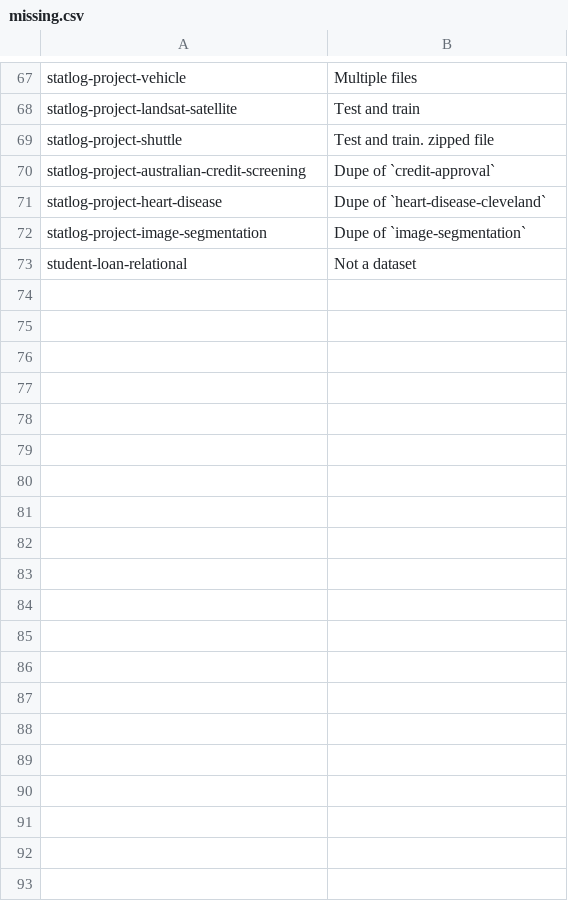
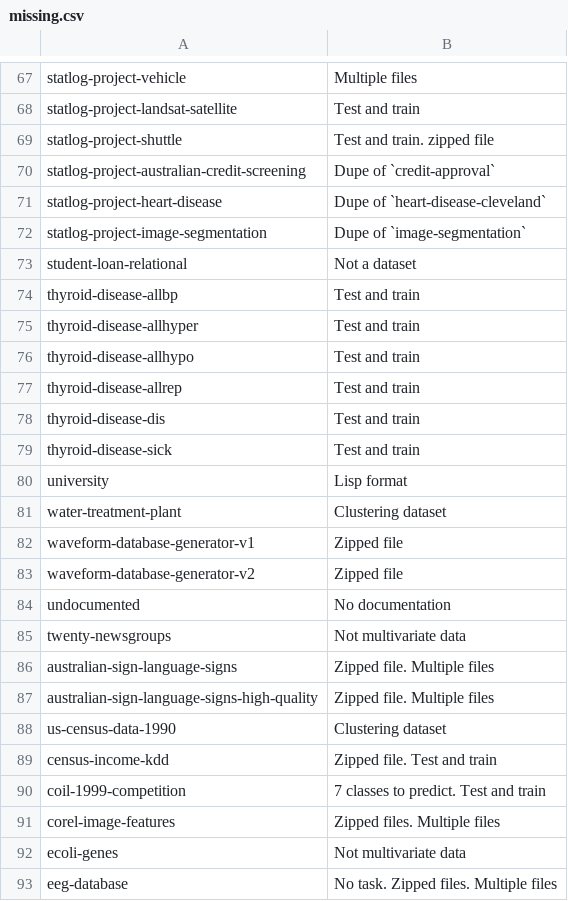
Before and after one commit to JackDunnNZ/UCIData.jl, a CSV file: datafiles/missing.csv, drawn as a sheet; only a part is shown, gaps mark what is left out; the diff covers the shown part only; the diff names each change by its address in the sheet, - before the commit and + after, or states it on an @@ line.

Commit message:
Update missing

```diff
--- a/datafiles/missing.csv
+++ b/datafiles/missing.csv
+row 74: thyroid-disease-allbp | Test and train
+row 75: thyroid-disease-allhyper | Test and train
+row 76: thyroid-disease-allhypo | Test and train
+row 77: thyroid-disease-allrep | Test and train
+row 78: thyroid-disease-dis | Test and train
+row 79: thyroid-disease-sick | Test and train
+row 80: university | Lisp format
+row 81: water-treatment-plant | Clustering dataset
+row 82: waveform-database-generator-v1 | Zipped file
+row 83: waveform-database-generator-v2 | Zipped file
+row 84: undocumented | No documentation
+row 85: twenty-newsgroups | Not multivariate data
+row 86: australian-sign-language-signs | Zipped file. Multiple files
+row 87: australian-sign-language-signs-high-quality | Zipped file. Multiple files
+row 88: us-census-data-1990 | Clustering dataset
+row 89: census-income-kdd | Zipped file. Test and train
+row 90: coil-1999-competition | 7 classes to predict. Test and train
+row 91: corel-image-features | Zipped files. Multiple files
+row 92: ecoli-genes | Not multivariate data
+row 93: eeg-database | No task. Zipped files. Multiple files
```
Also changed, not shown: 78 added rows elsewhere in this file.
